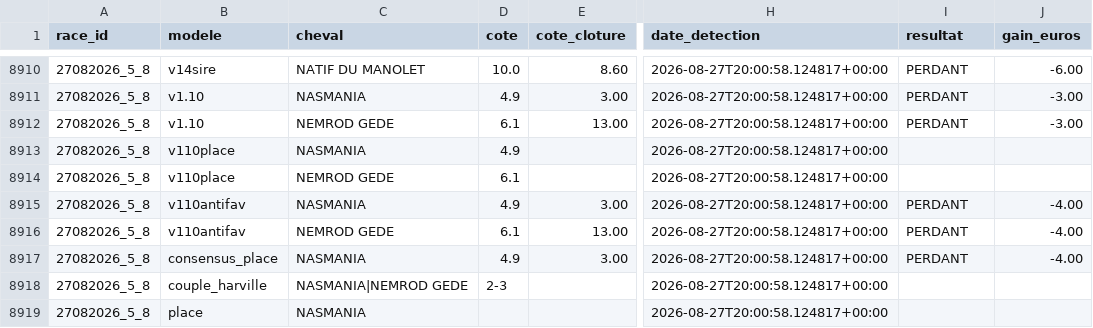
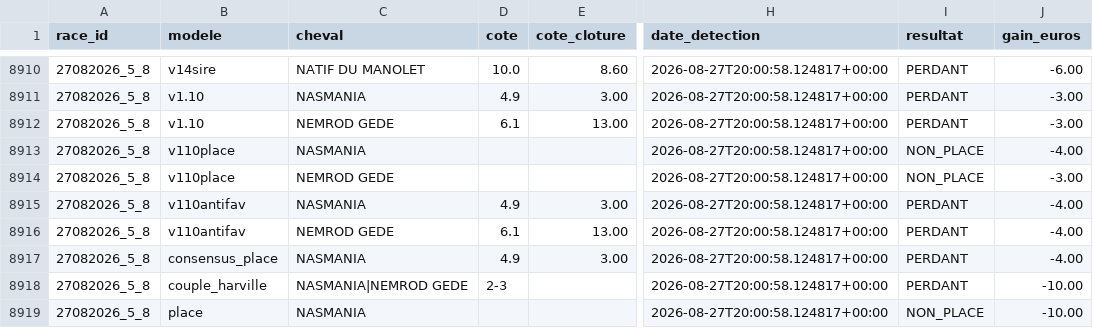
Before and after one commit to Falcon78ux/pmu-paper-trading, a CSV file: paris_virtuels.csv, drawn as a sheet; only a part is shown, gaps mark what is left out; the diff names each change by its address in the sheet, - before the commit and + after, or states it on an @@ line.

```diff
--- a/paris_virtuels.csv
+++ b/paris_virtuels.csv
-D8913 (cote): 4.9
+D8913 (cote): (empty)
-I8913:I8914 (resultat): (empty)
+I8913:I8914 (resultat): NON_PLACE
-J8913 (gain_euros): (empty)
+J8913 (gain_euros): -4.00
-D8914 (cote): 6.1
+D8914 (cote): (empty)
-J8914 (gain_euros): (empty)
+J8914 (gain_euros): -3.00
-I8918 (resultat): (empty)
+I8918 (resultat): PERDANT
-J8918:J8919 (gain_euros): (empty)
+J8918:J8919 (gain_euros): -10.00
-I8919 (resultat): (empty)
+I8919 (resultat): NON_PLACE
```
Also changed, not shown: 12 other files.
